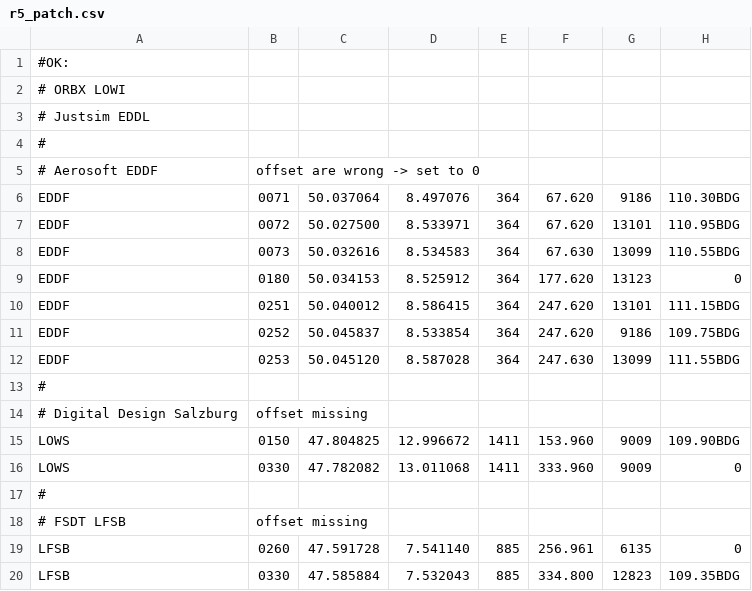
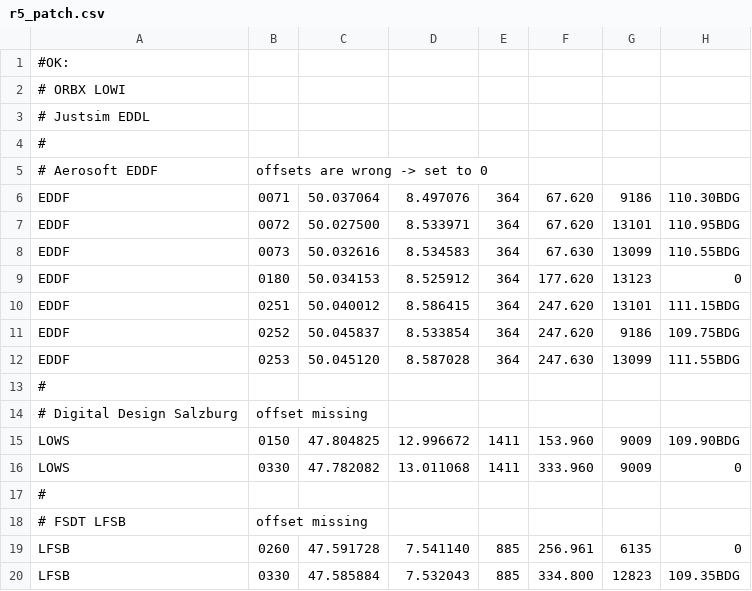
Before and after one commit to hotbso/landing_rate, a CSV file: r5_patch.csv, drawn as a sheet; only a part is shown; the diff names each change by its address in the sheet, - before the commit and + after, or states it on an @@ line.

Commit message:
update r5_patch.csv

```diff
--- a/r5_patch.csv
+++ b/r5_patch.csv
-B5: offset are wrong -> set to 0
+B5: offsets are wrong -> set to 0
```
